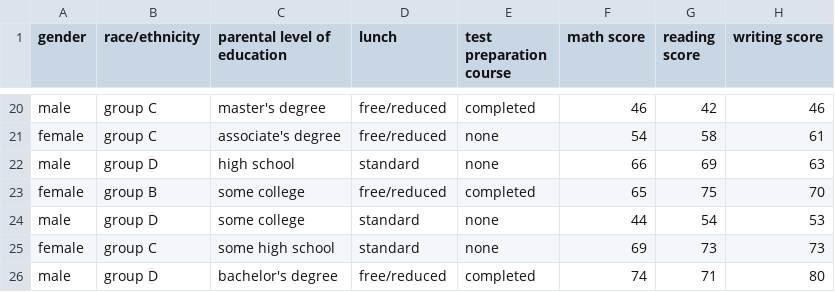
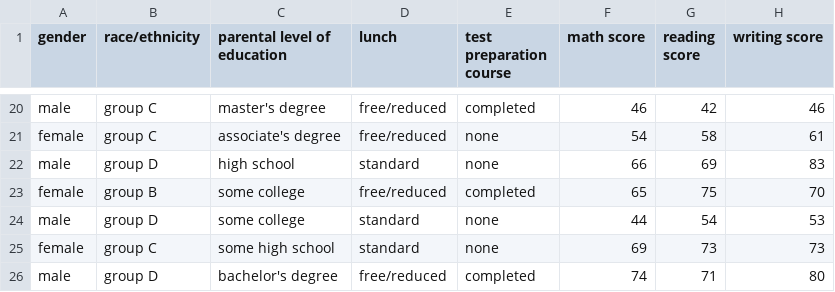
Before and after one commit to SumitPanwar0007/student_performance_EDA, a CSV file: StudentsPerformance.csv, drawn as a sheet; only a part is shown, gaps mark what is left out.

```diff
--- a/StudentsPerformance.csv
+++ b/StudentsPerformance.csv
@@ -21,3 +21,3 @@
 "female","group C","associate's degree","free/reduced","none","54","58","61"
-"male","group D","high school","standard","none","66","69","63"
+"male","group D","high school","standard","none","66","69","83"
 "female","group B","some college","free/reduced","completed","65","75","70"
```
Also changed, not shown: 1 other file.
